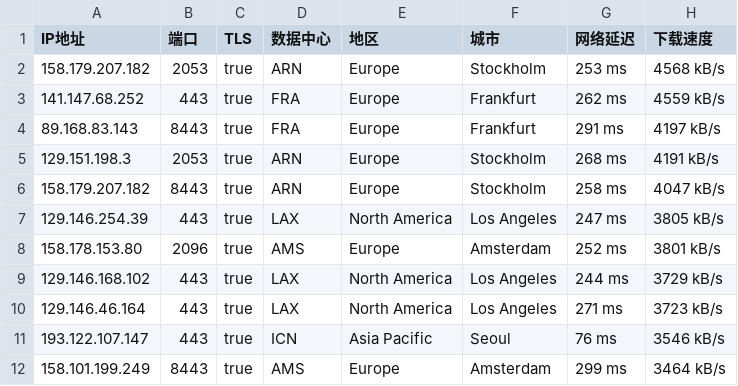
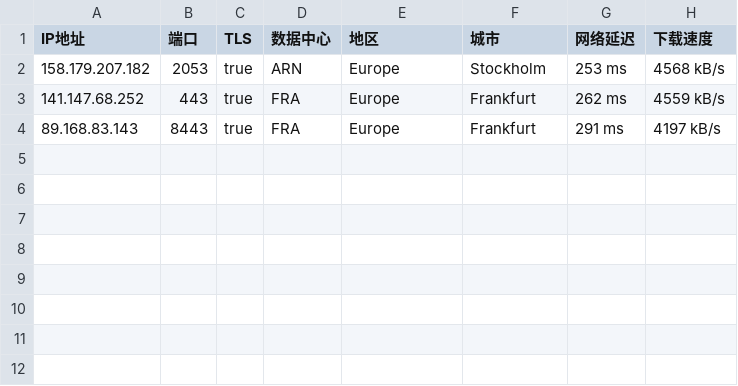
Before and after one commit to dbmh2023/addressesapi, a CSV file: 01.csv, drawn as a sheet; the diff names each change by its address in the sheet, - before the commit and + after, or states it on an @@ line.

Commit message:
Update 01.csv

```diff
--- a/01.csv
+++ b/01.csv
-row 5: 129.151.198.3 | 2053 | true | ARN | Europe | Stockholm | 268 ms | 4191 kB/s
-row 6: 158.179.207.182 | 8443 | true | ARN | Europe | Stockholm | 258 ms | 4047 kB/s
-row 7: 129.146.254.39 | 443 | true | LAX | North America | Los Angeles | 247 ms | 3805 kB/s
-row 8: 158.178.153.80 | 2096 | true | AMS | Europe | Amsterdam | 252 ms | 3801 kB/s
-row 9: 129.146.168.102 | 443 | true | LAX | North America | Los Angeles | 244 ms | 3729 kB/s
-row 10: 129.146.46.164 | 443 | true | LAX | North America | Los Angeles | 271 ms | 3723 kB/s
-row 11: 193.122.107.147 | 443 | true | ICN | Asia Pacific | Seoul | 76 ms | 3546 kB/s
-row 12: 158.101.199.249 | 8443 | true | AMS | Europe | Amsterdam | 299 ms | 3464 kB/s
```
